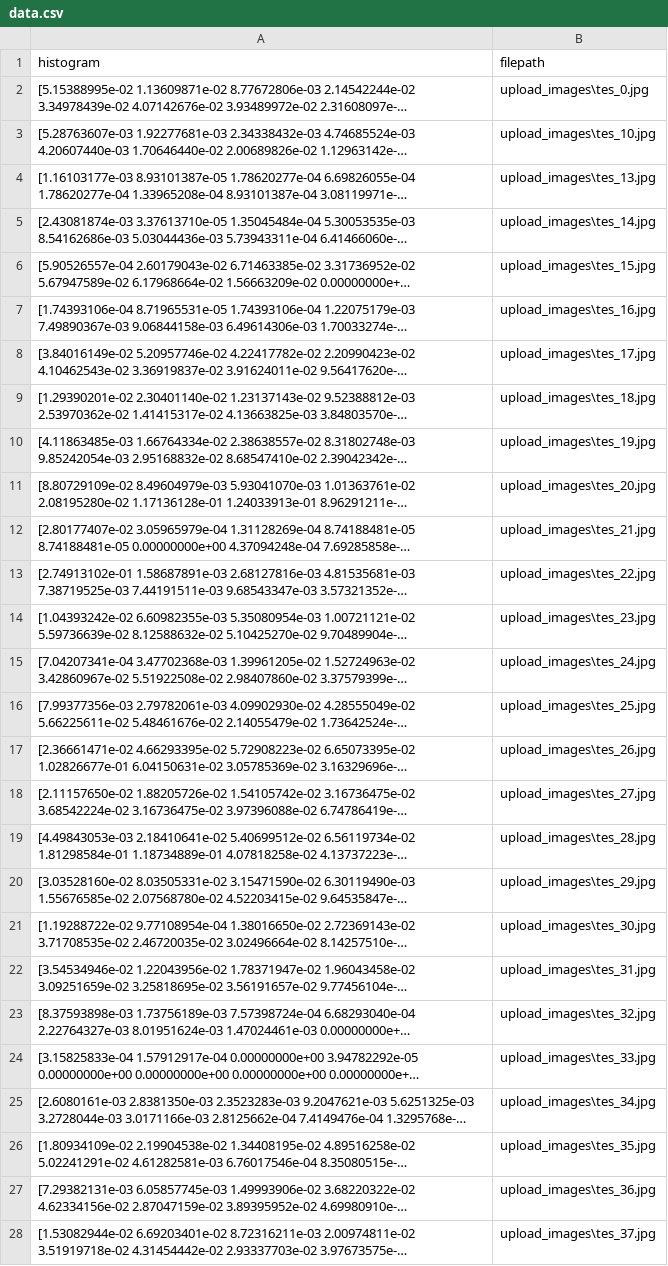
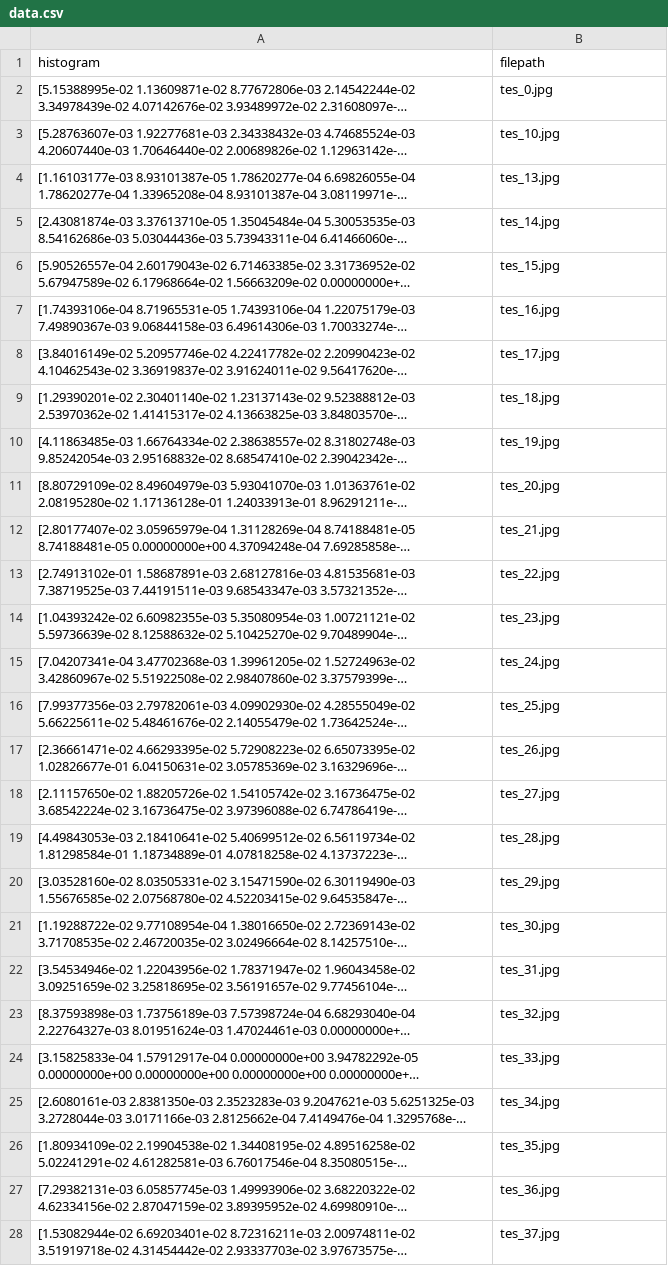
Before and after one commit to muhhul/Algeo02-22135, a CSV file: src/backend/dataCSV/data.csv, drawn as a sheet; only a part is shown; long unchanged cells end in …; the diff covers the shown part only; the diff names each change by its address in the sheet, - before the commit and + after, or states it on an @@ line.

```diff
--- a/src/backend/dataCSV/data.csv
+++ b/src/backend/dataCSV/data.csv
-B2 (filepath): upload_images\tes_0.jpg
+B2 (filepath): tes_0.jpg
-B3 (filepath): upload_images\tes_10.jpg
+B3 (filepath): tes_10.jpg
-B4 (filepath): upload_images\tes_13.jpg
+B4 (filepath): tes_13.jpg
-B5 (filepath): upload_images\tes_14.jpg
+B5 (filepath): tes_14.jpg
-B6 (filepath): upload_images\tes_15.jpg
+B6 (filepath): tes_15.jpg
-B7 (filepath): upload_images\tes_16.jpg
+B7 (filepath): tes_16.jpg
-B8 (filepath): upload_images\tes_17.jpg
+B8 (filepath): tes_17.jpg
-B9 (filepath): upload_images\tes_18.jpg
+B9 (filepath): tes_18.jpg
-B10 (filepath): upload_images\tes_19.jpg
+B10 (filepath): tes_19.jpg
-B11 (filepath): upload_images\tes_20.jpg
+B11 (filepath): tes_20.jpg
-B12 (filepath): upload_images\tes_21.jpg
+B12 (filepath): tes_21.jpg
-B13 (filepath): upload_images\tes_22.jpg
+B13 (filepath): tes_22.jpg
-B14 (filepath): upload_images\tes_23.jpg
+B14 (filepath): tes_23.jpg
-B15 (filepath): upload_images\tes_24.jpg
+B15 (filepath): tes_24.jpg
-B16 (filepath): upload_images\tes_25.jpg
+B16 (filepath): tes_25.jpg
-B17 (filepath): upload_images\tes_26.jpg
+B17 (filepath): tes_26.jpg
-B18 (filepath): upload_images\tes_27.jpg
+B18 (filepath): tes_27.jpg
-B19 (filepath): upload_images\tes_28.jpg
+B19 (filepath): tes_28.jpg
-B20 (filepath): upload_images\tes_29.jpg
+B20 (filepath): tes_29.jpg
-B21 (filepath): upload_images\tes_30.jpg
+B21 (filepath): tes_30.jpg
-B22 (filepath): upload_images\tes_31.jpg
+B22 (filepath): tes_31.jpg
-B23 (filepath): upload_images\tes_32.jpg
+B23 (filepath): tes_32.jpg
-B24 (filepath): upload_images\tes_33.jpg
+B24 (filepath): tes_33.jpg
-B25 (filepath): upload_images\tes_34.jpg
+B25 (filepath): tes_34.jpg
-B26 (filepath): upload_images\tes_35.jpg
+B26 (filepath): tes_35.jpg
-B27 (filepath): upload_images\tes_36.jpg
+B27 (filepath): tes_36.jpg
-B28 (filepath): upload_images\tes_37.jpg
+B28 (filepath): tes_37.jpg
```
Also changed, not shown: 7 edited cells elsewhere in this file, 4 other files.
